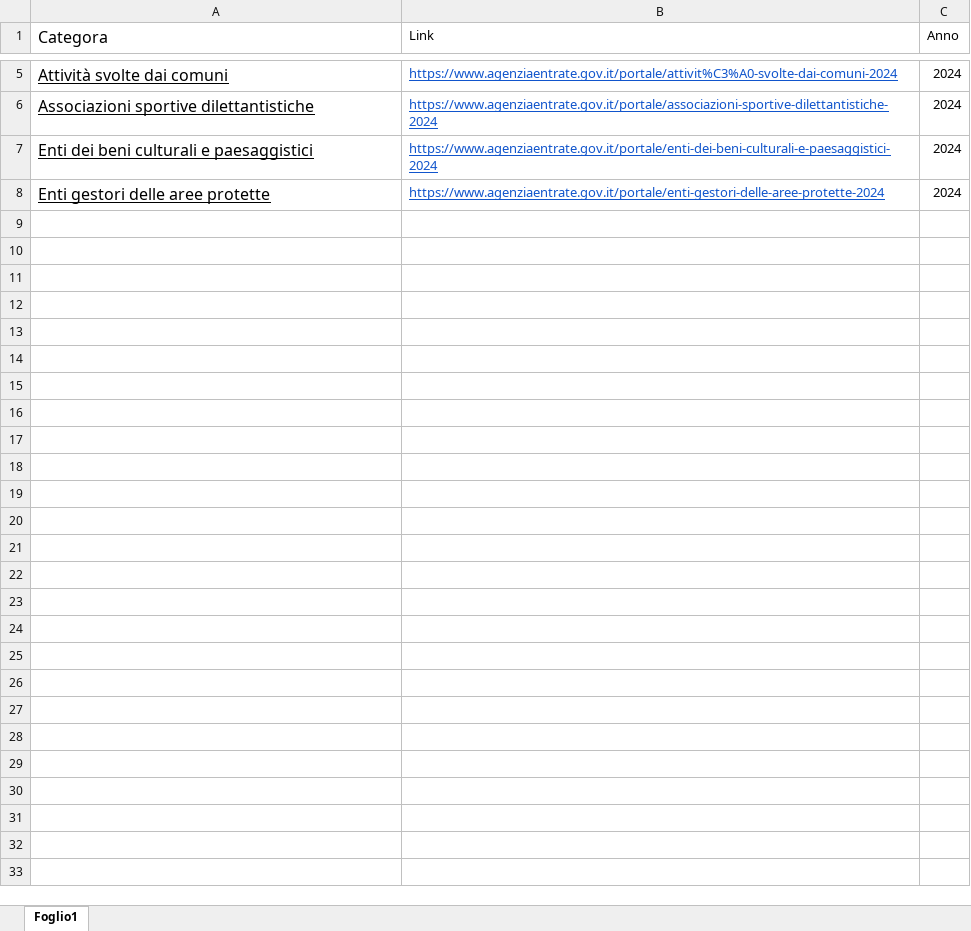
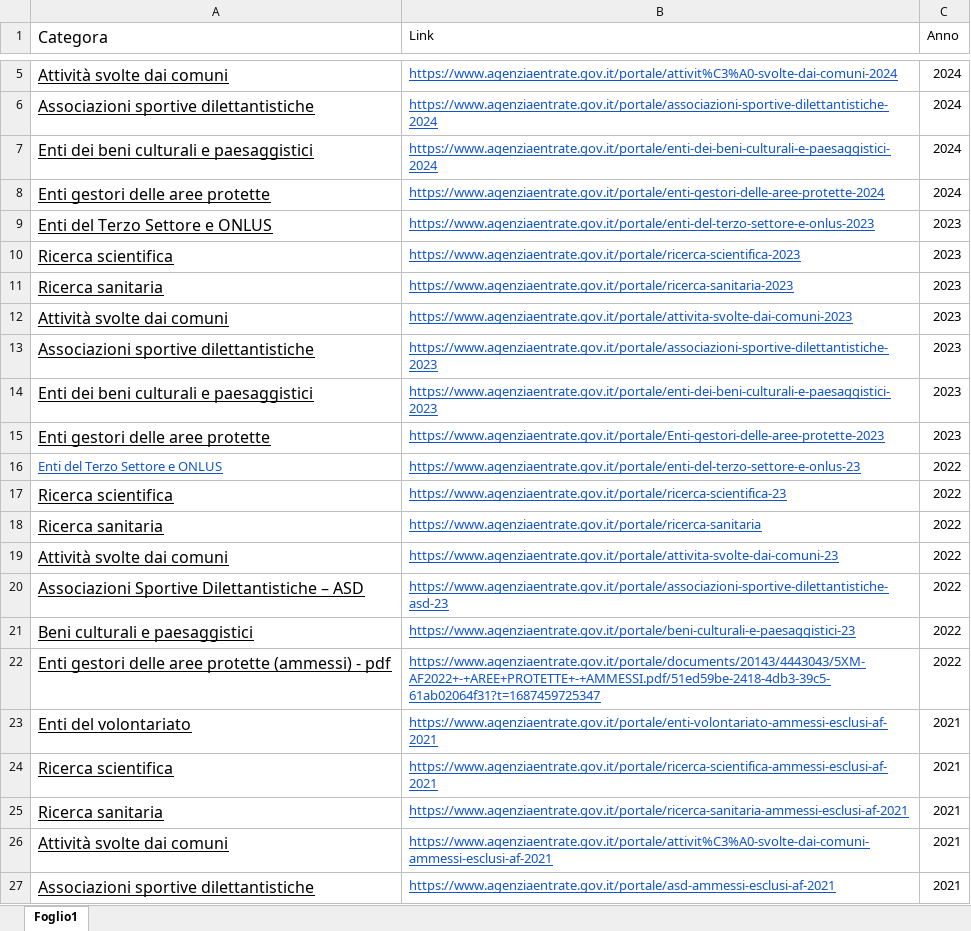
Before and after one commit to aalmagio/5x1000, an Excel workbook: categorie.xlsx, sheet Foglio1, drawn as a sheet; only a part is shown, gaps mark what is left out; values as stored, in another font and other column widths than the file's, no borders; the diff covers the shown part only; the diff names each change by its address in the sheet, - before the commit and + after, or states it on an @@ line.

Commit message:
Update with 2025

```diff
--- a/categorie.xlsx (sheet Foglio1)
+++ b/categorie.xlsx (sheet Foglio1)
@@ row 9 unhidden: Enti del Terzo Settore e ONLUS | https://www.agenziaentrate.gov.it/portale/enti-del-terzo-settore-e-onlus-2023 | 2023 @@
@@ row 10 unhidden: Ricerca scientifica | https://www.agenziaentrate.gov.it/portale/ricerca-scientifica-2023 | 2023 @@
@@ row 11 unhidden: Ricerca sanitaria | https://www.agenziaentrate.gov.it/portale/ricerca-sanitaria-2023 | 2023 @@
@@ row 12 unhidden: Attività svolte dai comuni | https://www.agenziaentrate.gov.it/portale/attivita-svolte-dai-comuni-2023 | 2023 @@
@@ row 13 unhidden: Associazioni sportive dilettantistiche | https://www.agenziaentrate.gov.it/portale/associazioni-sportive-dilettantistiche-2023 | 2023 @@
@@ row 14 unhidden: Enti dei beni culturali e paesaggistici | https://www.agenziaentrate.gov.it/portale/enti-dei-beni-culturali-e-paesaggistici-2023 | 2023 @@
@@ row 15 unhidden: Enti gestori delle aree protette | https://www.agenziaentrate.gov.it/portale/Enti-gestori-delle-aree-protette-2023 | 2023 @@
@@ row 16 unhidden: Enti del Terzo Settore e ONLUS | https://www.agenziaentrate.gov.it/portale/enti-del-terzo-settore-e-onlus-23 | 2022 @@
@@ row 17 unhidden: Ricerca scientifica | https://www.agenziaentrate.gov.it/portale/ricerca-scientifica-23 | 2022 @@
@@ row 18 unhidden: Ricerca sanitaria | https://www.agenziaentrate.gov.it/portale/ricerca-sanitaria | 2022 @@
@@ row 19 unhidden: Attività svolte dai comuni | https://www.agenziaentrate.gov.it/portale/attivita-svolte-dai-comuni-23 | 2022 @@
@@ row 20 unhidden: Associazioni Sportive Dilettantistiche – ASD | https://www.agenziaentrate.gov.it/portale/associazioni-sportive-dilettantistiche-asd-23 | 2022 @@
@@ row 21 unhidden: Beni culturali e paesaggistici | https://www.agenziaentrate.gov.it/portale/beni-culturali-e-paesaggistici-23 | 2022 @@
@@ row 22 unhidden: Enti gestori delle aree protette (ammessi) - pdf | https://www.agenziaentrate.gov.it/portale/documents/20143/4443043/5XM-AF2022+-+AREE+PROTETTE+-+AMMESSI.pdf/51ed59be-2418-4db3-39c5-61ab02064f31?t=1687459725347 | 2022 @@
@@ row 23 unhidden: Enti del volontariato | https://www.agenziaentrate.gov.it/portale/enti-volontariato-ammessi-esclusi-af-2021 | 2021 @@
@@ row 24 unhidden: Ricerca scientifica | https://www.agenziaentrate.gov.it/portale/ricerca-scientifica-ammessi-esclusi-af-2021 | 2021 @@
@@ row 25 unhidden: Ricerca sanitaria | https://www.agenziaentrate.gov.it/portale/ricerca-sanitaria-ammessi-esclusi-af-2021 | 2021 @@
@@ row 26 unhidden: Attività svolte dai comuni | https://www.agenziaentrate.gov.it/portale/attivit%C3%A0-svolte-dai-comuni-ammessi-esclusi-af-2021 | 2021 @@
@@ row 27 unhidden: Associazioni sportive dilettantistiche | https://www.agenziaentrate.gov.it/portale/asd-ammessi-esclusi-af-2021 | 2021 @@
```
Also changed, not shown: 7 added rows and 16 hidden or unhidden rows elsewhere in this sheet.
